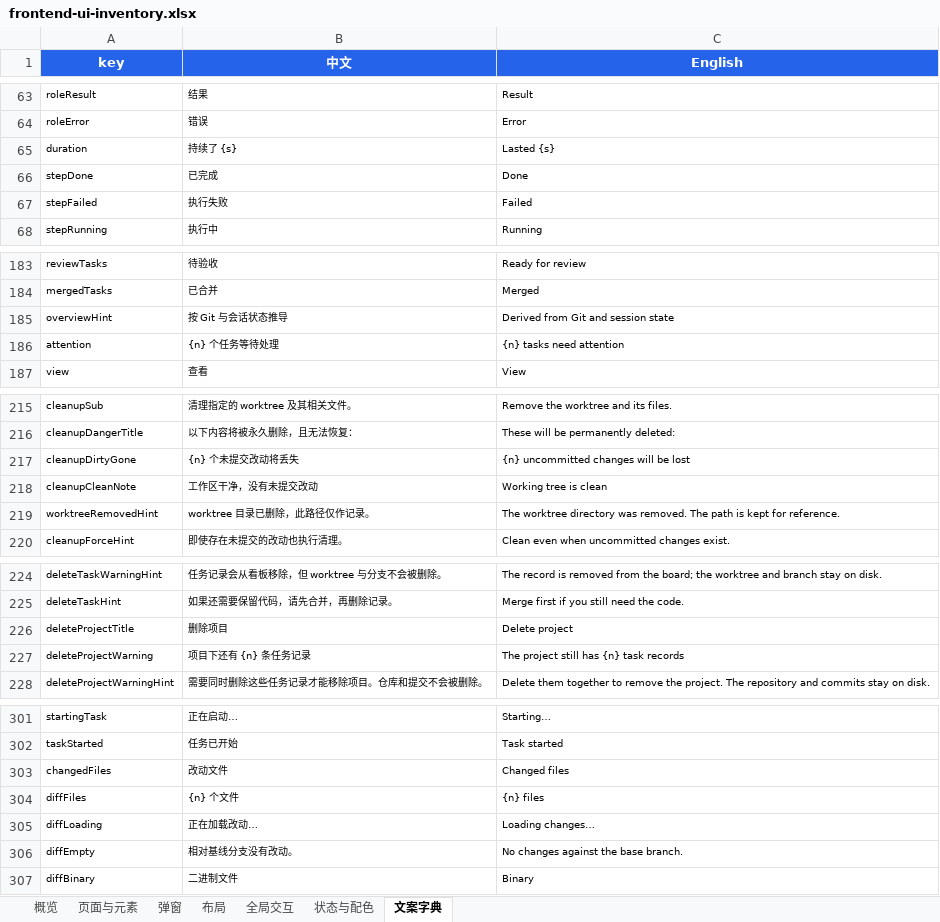
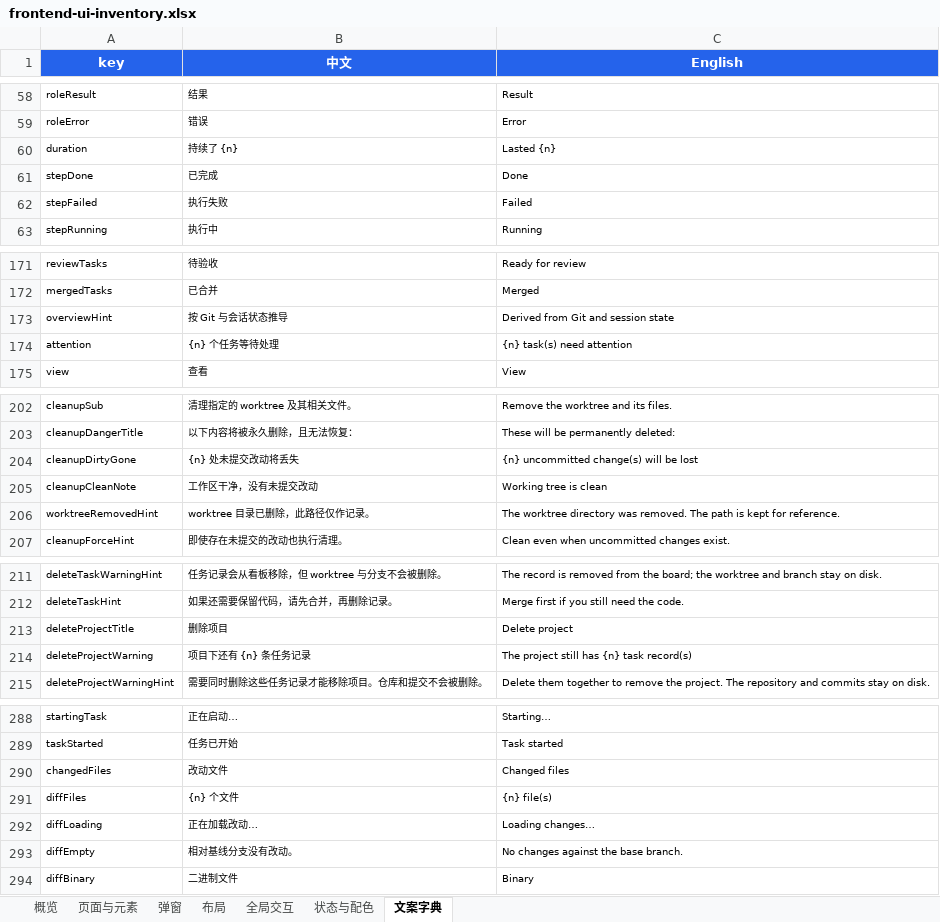
Before and after one commit to 5918vo/dsh-worktree, an Excel workbook: docs/frontend-ui-inventory.xlsx, sheet 文案字典, drawn as a sheet; only a part is shown, gaps mark what is left out; values as stored, in another font and other column widths than the file's, no borders; addresses are those after the commit; the diff covers the shown part only; the diff names each change by its address in the sheet, - before the commit and + after, or states it on an @@ line.

```diff
--- a/docs/frontend-ui-inventory.xlsx (sheet 文案字典)
+++ b/docs/frontend-ui-inventory.xlsx (sheet 文案字典)
-B60 (中文): 持续了 {s}
+B60 (中文): 持续了 {n}
-C60 (English): Lasted {s}
+C60 (English): Lasted {n}
-C174 (English): {n} tasks need attention
+C174 (English): {n} task(s) need attention
-B204 (中文): {n} 个未提交改动将丢失
+B204 (中文): {n} 处未提交改动将丢失
-C204 (English): {n} uncommitted changes will be lost
+C204 (English): {n} uncommitted change(s) will be lost
-C214 (English): The project still has {n} task records
+C214 (English): The project still has {n} task record(s)
-C291 (English): {n} files
+C291 (English): {n} file(s)
```
Also changed, not shown: 14 added rows, 13 removed rows and 1 edited cell elsewhere in this sheet, sheet 弹窗, sheet 页面与元素, 17 other files.
